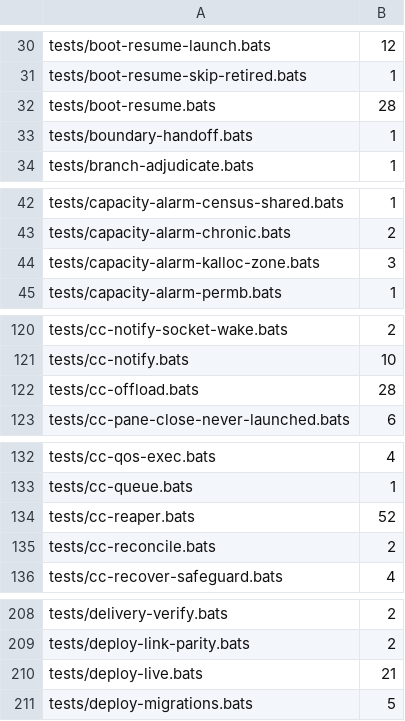
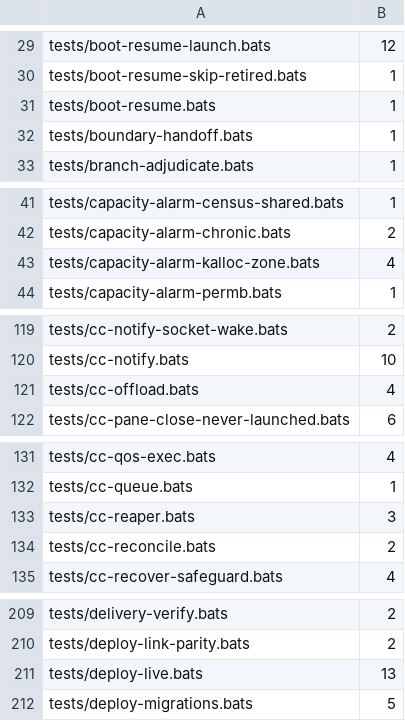
Before and after one commit to renchris/claude-infrastructure, a TSV file: config/test-stub-baseline.tsv, drawn as a sheet; only a part is shown, gaps mark what is left out; the diff covers the shown part only.

```diff
--- a/config/test-stub-baseline.tsv
+++ b/config/test-stub-baseline.tsv
@@ -31,3 +30,3 @@ tests/boot-resume-launch.bats	12
 tests/boot-resume-skip-retired.bats	1
-tests/boot-resume.bats	28
+tests/boot-resume.bats	1
 tests/boundary-handoff.bats	1
@@ -43,3 +42,3 @@ tests/capacity-alarm-census-shared.bats	1
 tests/capacity-alarm-chronic.bats	2
-tests/capacity-alarm-kalloc-zone.bats	3
+tests/capacity-alarm-kalloc-zone.bats	4
 tests/capacity-alarm-permb.bats	1
@@ -121,3 +120,3 @@ tests/cc-notify-socket-wake.bats	2
 tests/cc-notify.bats	10
-tests/cc-offload.bats	28
+tests/cc-offload.bats	4
 tests/cc-pane-close-never-launched.bats	6
@@ -133,3 +132,3 @@ tests/cc-qos-exec.bats	4
 tests/cc-queue.bats	1
-tests/cc-reaper.bats	52
+tests/cc-reaper.bats	3
 tests/cc-reconcile.bats	2
@@ -209,3 +210,3 @@ tests/delivery-verify.bats	2
 tests/deploy-link-parity.bats	2
-tests/deploy-live.bats	21
+tests/deploy-live.bats	13
 tests/deploy-migrations.bats	5
```
Also changed, not shown: 3 added rows, 1 removed row and 6 edited cells elsewhere in this file.
